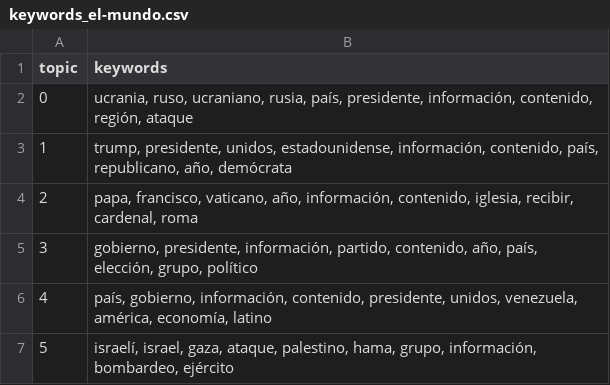
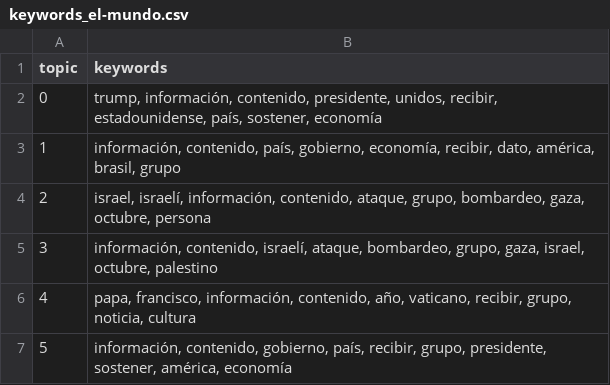
Before and after one commit to Danikim01/NLP-media-analysis, a CSV file: outputs/experiment2/keywords_el-mundo.csv, drawn as a sheet.

```diff
--- a/outputs/experiment2/keywords_el-mundo.csv
+++ b/outputs/experiment2/keywords_el-mundo.csv
@@ -1,7 +1,7 @@
 topic,keywords
-0,"ucrania, ruso, ucraniano, rusia, país, presidente, información, contenido, región, ataque"
-1,"trump, presidente, unidos, estadounidense, información, contenido, país, republicano, año, demócrata"
-2,"papa, francisco, vaticano, año, información, contenido, iglesia, recibir, cardenal, roma"
-3,"gobierno, presidente, información, partido, contenido, año, país, elección, grupo, político"
-4,"país, gobierno, información, contenido, presidente, unidos, venezuela, américa, economía, latino"
-5,"israelí, israel, gaza, ataque, palestino, hama, grupo, información, bombardeo, ejército"
+0,"trump, información, contenido, presidente, unidos, recibir, estadounidense, país, sostener, economía"
+1,"información, contenido, país, gobierno, economía, recibir, dato, américa, brasil, grupo"
+2,"israel, israelí, información, contenido, ataque, grupo, bombardeo, gaza, octubre, persona"
+3,"información, contenido, israelí, ataque, bombardeo, grupo, gaza, israel, octubre, palestino"
+4,"papa, francisco, información, contenido, año, vaticano, recibir, grupo, noticia, cultura"
+5,"información, contenido, gobierno, país, recibir, grupo, presidente, sostener, américa, economía"
```
Also changed, not shown: outputs/experiment2/keywords_economia.csv, outputs/experiment2/keywords_el-pais.csv, 30 other files.
